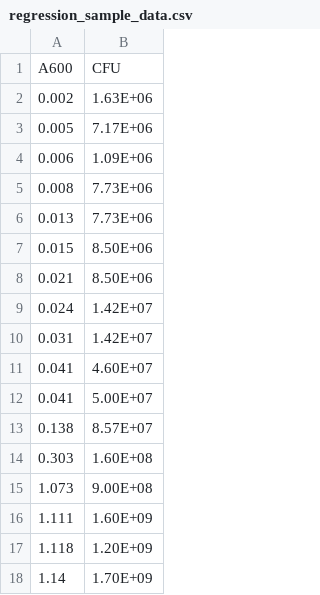
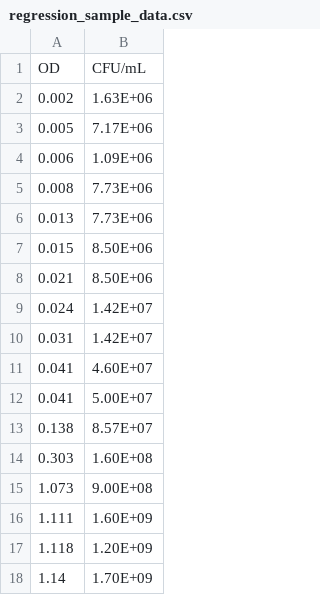
Before and after one commit to sulovek/BacteriaCFU-mLprediction, a CSV file: dataset/regression_sample_data.csv, drawn as a sheet; removed rows and columns are numbered as before the commit, all else as after; the diff names each change by its address in the sheet, - before the commit and + after, or states it on an @@ line.

Commit message:
Update regression_sample_data.csv

```diff
--- a/dataset/regression_sample_data.csv
+++ b/dataset/regression_sample_data.csv
-row 1: A600 | CFU
+row 1: OD | CFU/mL
```
